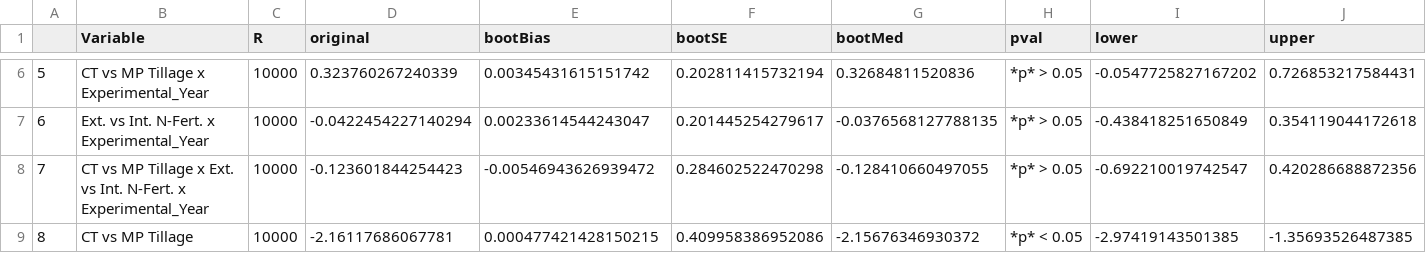
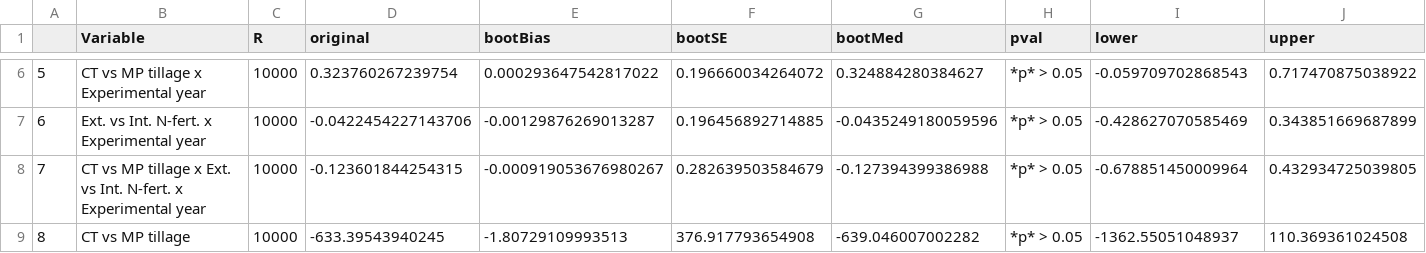
Before and after one commit to JonKampouris/Synthesis_Three_Years_Bernburg, a CSV file: OutputData/TableS2_SoilLab.csv, drawn as a sheet; only a part is shown, gaps mark what is left out; the diff covers the shown part only; the diff names each change by its address in the sheet, - before the commit and + after, or states it on an @@ line.

Commit message:
Fig1: Changed Fert to fert, Tillage to tillage and Experimental_Year to Experimental year

```diff
--- a/OutputData/TableS2_SoilLab.csv
+++ b/OutputData/TableS2_SoilLab.csv
-B6 (Variable): CT vs MP Tillage x Experimental_Year
+B6 (Variable): CT vs MP tillage x Experimental year
-D6 (original): 0.323760267240339
+D6 (original): 0.323760267239754
-E6 (bootBias): 0.00345431615151742
+E6 (bootBias): 0.000293647542817022
-F6 (bootSE): 0.202811415732194
+F6 (bootSE): 0.196660034264072
-G6 (bootMed): 0.32684811520836
+G6 (bootMed): 0.324884280384627
-I6 (lower): -0.0547725827167202
+I6 (lower): -0.059709702868543
-J6 (upper): 0.726853217584431
+J6 (upper): 0.717470875038922
-B7 (Variable): Ext. vs Int. N-Fert. x Experimental_Year
+B7 (Variable): Ext. vs Int. N-fert. x Experimental year
-D7 (original): -0.0422454227140294
+D7 (original): -0.0422454227143706
-E7 (bootBias): 0.00233614544243047
+E7 (bootBias): -0.00129876269013287
-F7 (bootSE): 0.201445254279617
+F7 (bootSE): 0.196456892714885
-G7 (bootMed): -0.0376568127788135
+G7 (bootMed): -0.0435249180059596
-I7 (lower): -0.438418251650849
+I7 (lower): -0.428627070585469
-J7 (upper): 0.354119044172618
+J7 (upper): 0.343851669687899
-B8 (Variable): …vs MP Tillage x Ext. vs Int. N-Fert. x Experimental_Year
+B8 (Variable): …vs MP tillage x Ext. vs Int. N-fert. x Experimental year
-D8 (original): -0.123601844254423
+D8 (original): -0.123601844254315
-E8 (bootBias): -0.00546943626939472
+E8 (bootBias): -0.000919053676980267
-F8 (bootSE): 0.284602522470298
+F8 (bootSE): 0.282639503584679
-G8 (bootMed): -0.128410660497055
+G8 (bootMed): -0.127394399386988
-I8 (lower): -0.692210019742547
+I8 (lower): -0.678851450009964
-J8 (upper): 0.420286688872356
+J8 (upper): 0.432934725039805
-B9 (Variable): CT vs MP Tillage
+B9 (Variable): CT vs MP tillage
-D9 (original): -2.16117686067781
+D9 (original): -633.39543940245
-E9 (bootBias): 0.000477421428150215
+E9 (bootBias): -1.80729109993513
-F9 (bootSE): 0.409958386952086
+F9 (bootSE): 376.917793654908
-G9 (bootMed): -2.15676346930372
+G9 (bootMed): -639.046007002282
-H9 (pval): *p* < 0.05
+H9 (pval): *p* > 0.05
-I9 (lower): -2.97419143501385
+I9 (lower): -1362.55051048937
-J9 (upper): -1.35693526487385
+J9 (upper): 110.369361024508
```
Also changed, not shown: 71 edited cells elsewhere in this file, 2 other files.
